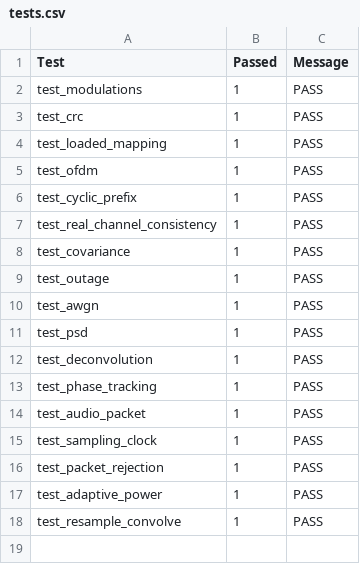
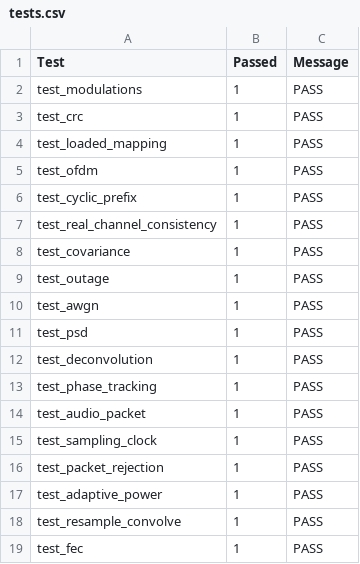
Before and after one commit to juslookin/acoustic_ofdm_matlab, a CSV file: results/tests.csv, drawn as a sheet; the diff names each change by its address in the sheet, - before the commit and + after, or states it on an @@ line.

```diff
--- a/results/tests.csv
+++ b/results/tests.csv
+row 19: test_fec | 1 | PASS
```
Also changed, not shown: 16 other files.
